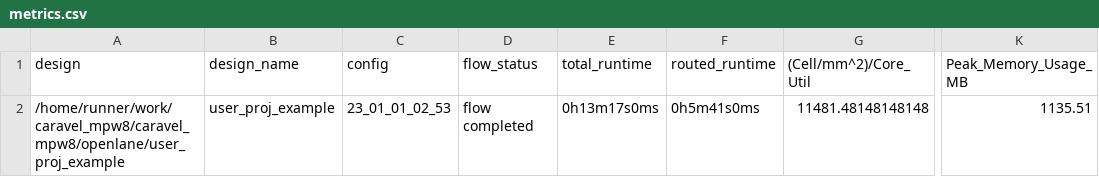
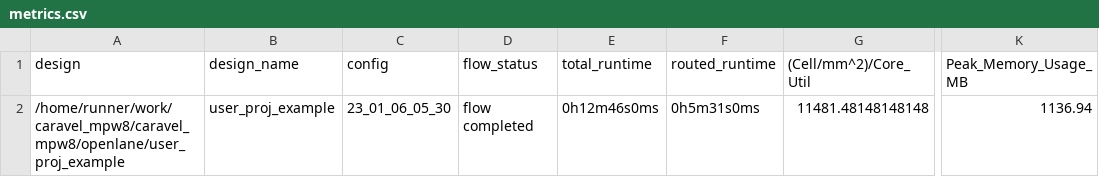
Before and after one commit to roman3017/caravel_mpw8, a CSV file: signoff/user_proj_example/metrics.csv, drawn as a sheet; only a part is shown, gaps mark what is left out; the diff names each change by its address in the sheet, - before the commit and + after, or states it on an @@ line.

```diff
--- a/signoff/user_proj_example/metrics.csv
+++ b/signoff/user_proj_example/metrics.csv
-C2 (config): 23_01_01_02_53
+C2 (config): 23_01_06_05_30
-E2 (total_runtime): 0h13m17s0ms
+E2 (total_runtime): 0h12m46s0ms
-F2 (routed_runtime): 0h5m41s0ms
+F2 (routed_runtime): 0h5m31s0ms
-K2 (Peak_Memory_Usage_MB): 1135.51
+K2 (Peak_Memory_Usage_MB): 1136.94
```
Also changed, not shown: signoff/user_project_wrapper/metrics.csv, 6 other files.
